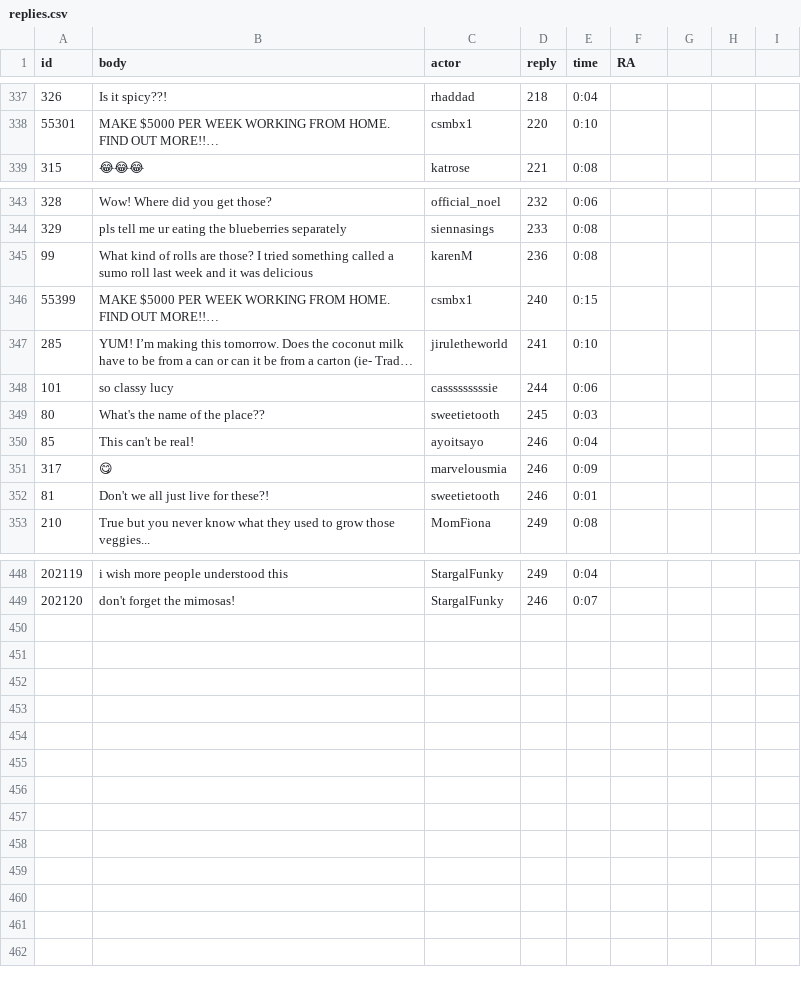
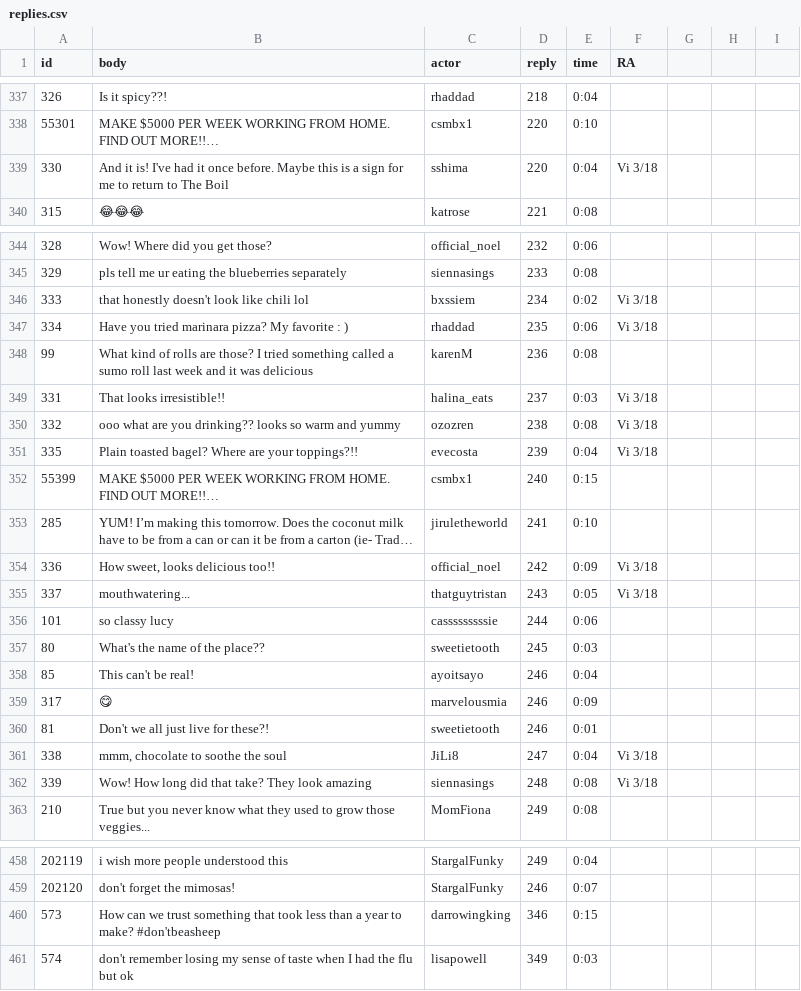
Before and after one commit to ZhilaAghajari/truman, a CSV file: input/replies.csv, drawn as a sheet; only a part is shown, gaps mark what is left out; long unchanged cells end in …; the diff covers the shown part only; the diff names each change by its address in the sheet, - before the commit and + after, or states it on an @@ line.

```diff
--- a/input/replies.csv
+++ b/input/replies.csv
+row 339: 330 | And it is! I've had it once before. Maybe this is a sign for me to return to The Boil | sshima | 220 | 0:04 | Vi 3/18
+row 346: 333 | that honestly doesn't look like chili lol | bxssiem | 234 | 0:02 | Vi 3/18
+row 347: 334 | Have you tried marinara pizza? My favorite : ) | rhaddad | 235 | 0:06 | Vi 3/18
+row 349: 331 | That looks irresistible!! | halina_eats | 237 | 0:03 | Vi 3/18
+row 350: 332 | ooo what are you drinking?? looks so warm and yummy | ozozren | 238 | 0:08 | Vi 3/18
+row 351: 335 | Plain toasted bagel? Where are your toppings?!! | evecosta | 239 | 0:04 | Vi 3/18
+row 354: 336 | How sweet, looks delicious too!! | official_noel | 242 | 0:09 | Vi 3/18
+row 355: 337 | mouthwatering... | thatguytristan | 243 | 0:05 | Vi 3/18
+row 361: 338 | mmm, chocolate to soothe the soul | JiLi8 | 247 | 0:04 | Vi 3/18
+row 362: 339 | Wow! How long did that take? They look amazing | siennasings | 248 | 0:08 | Vi 3/18
+row 460: 573 | How can we trust something that took less than a year to make? #don'tbeasheep | darrowingking | 346 | 0:15
+row 461: 574 | don't remember losing my sense of taste when I had the flu but ok | lisapowell | 349 | 0:03
```
Also changed, not shown: 2 edited cells elsewhere in this file, input/posts.csv, 21 other files.
